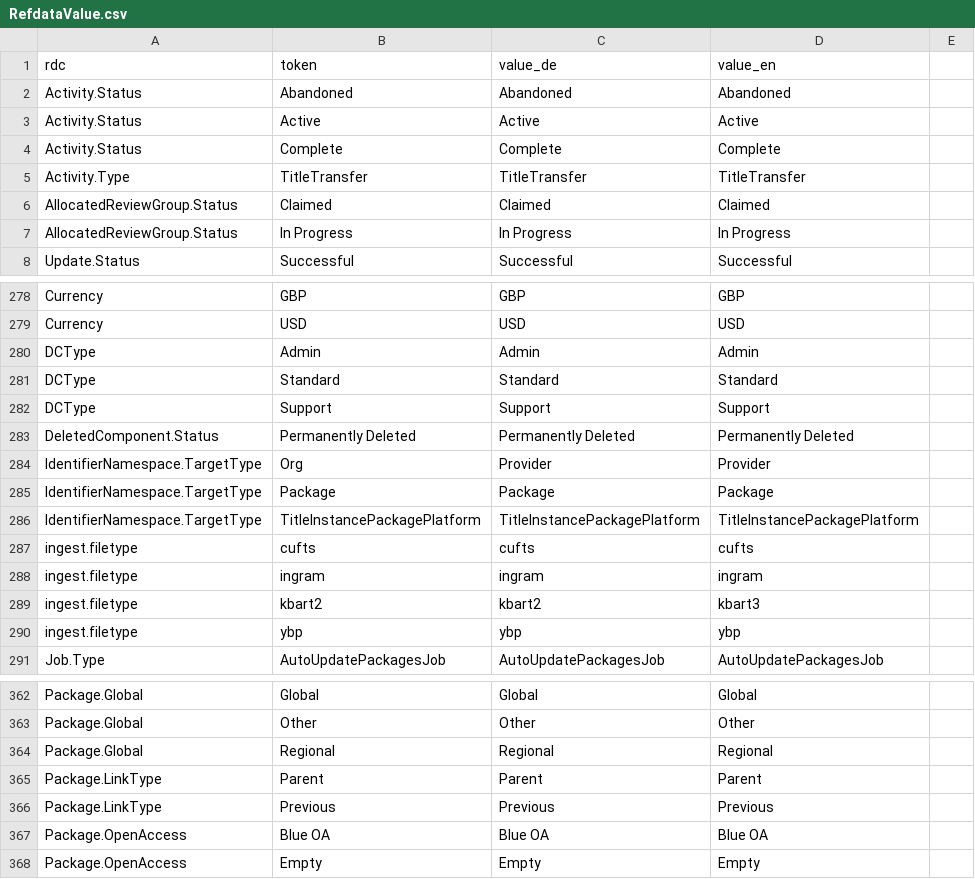
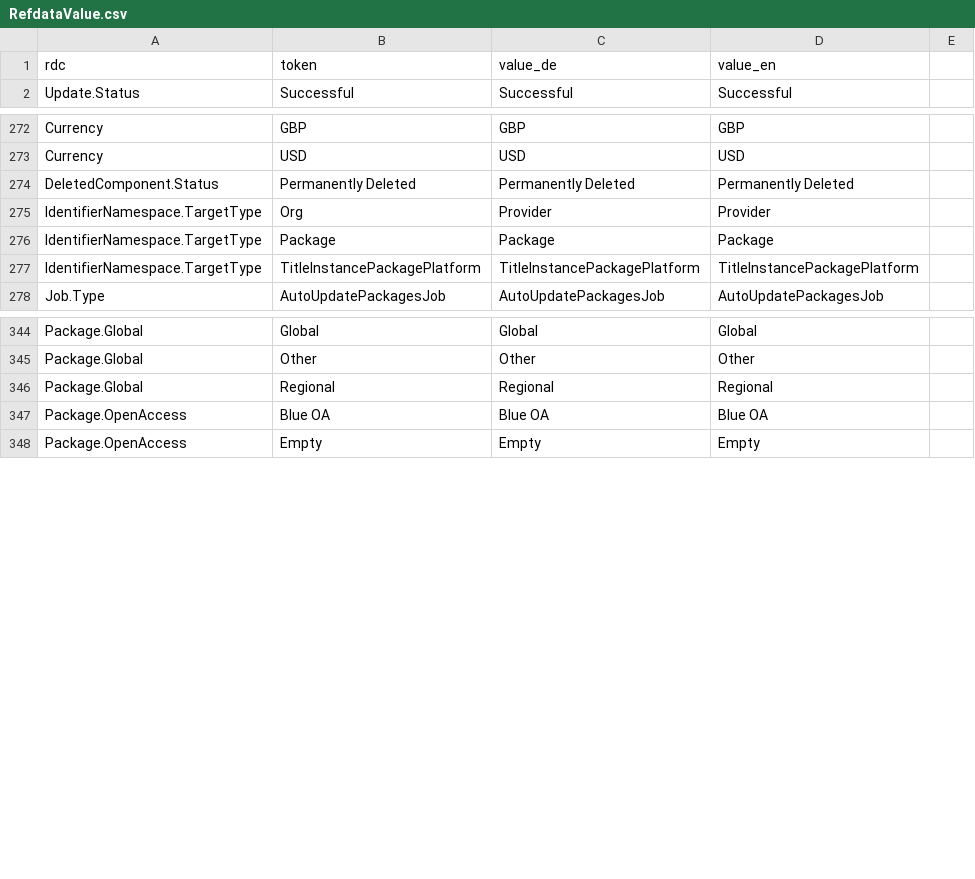
Before and after one commit to hbz/wekb2, a CSV file: src/main/webapp/setup/RefdataValue.csv, drawn as a sheet; only a part is shown, gaps mark what is left out; the diff covers the shown part only.

```diff
--- a/src/main/webapp/setup/RefdataValue.csv
+++ b/src/main/webapp/setup/RefdataValue.csv
@@ -1,8 +1,2 @@
 rdc;token;value_de;value_en
-Activity.Status;Abandoned;Abandoned;Abandoned
-Activity.Status;Active;Active;Active
-Activity.Status;Complete;Complete;Complete
-Activity.Type;TitleTransfer;TitleTransfer;TitleTransfer
-AllocatedReviewGroup.Status;Claimed;Claimed;Claimed
-AllocatedReviewGroup.Status;In Progress;In Progress;In Progress
 Update.Status;Successful;Successful;Successful
@@ -279,5 +273,2 @@ Currency;GBP;GBP;GBP
 Currency;USD;USD;USD
-DCType;Admin;Admin;Admin
-DCType;Standard;Standard;Standard
-DCType;Support;Support;Support
 DeletedComponent.Status;Permanently Deleted;Permanently Deleted;Permanently Deleted
@@ -286,6 +277,2 @@ IdentifierNamespace.TargetType;Package;Package;Package
 IdentifierNamespace.TargetType;TitleInstancePackagePlatform;TitleInstancePackagePlatform;TitleInstancePackagePlatform
-ingest.filetype;cufts;cufts;cufts
-ingest.filetype;ingram;ingram;ingram
-ingest.filetype;kbart2;kbart2;kbart3
-ingest.filetype;ybp;ybp;ybp
 Job.Type;AutoUpdatePackagesJob;AutoUpdatePackagesJob;AutoUpdatePackagesJob
@@ -364,4 +346,2 @@ Package.Global;Other;Other;Other
 Package.Global;Regional;Regional;Regional
-Package.LinkType;Parent;Parent;Parent
-Package.LinkType;Previous;Previous;Previous
 Package.OpenAccess;Blue OA;Blue OA;Blue OA
```
Also changed, not shown: 33 removed rows elsewhere in this file, src/main/webapp/setup/RefdataCategory.csv, 7 other files.
